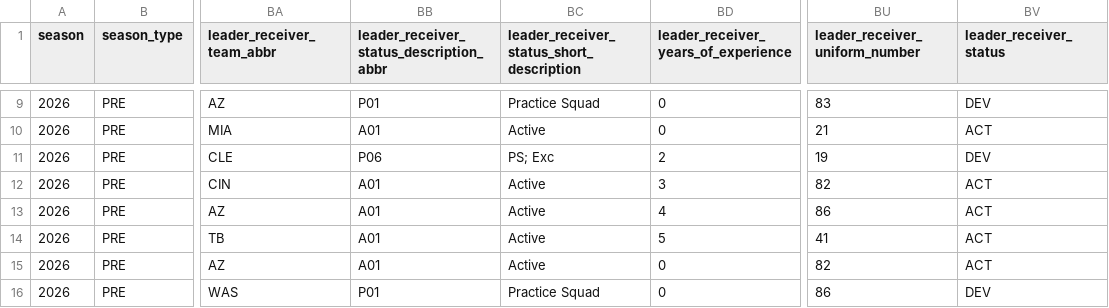
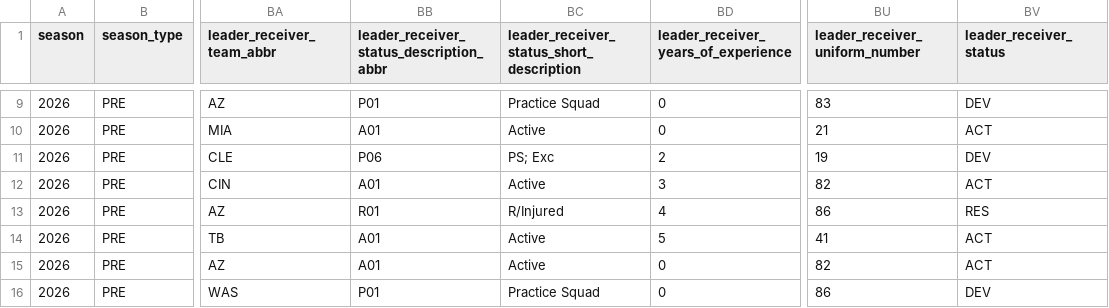
Before and after one commit to sportsdataverse/nfl-ngs-data, a CSV file: ngs/leaders/csv/ngs_leaders_2026.csv, drawn as a sheet; only a part is shown, gaps mark what is left out; the diff covers the shown part only; the diff names each change by its address in the sheet, - before the commit and + after, or states it on an @@ line.

```diff
--- a/ngs/leaders/csv/ngs_leaders_2026.csv
+++ b/ngs/leaders/csv/ngs_leaders_2026.csv
-BB13: A01
+BB13: R01
-BC13: Active
+BC13: R/Injured
-BV13 (leader_receiver_status): ACT
+BV13 (leader_receiver_status): RES
```
Also changed, not shown: 1 added row, 1 removed row and 22 edited cells elsewhere in this file, ngs/gamecenter_leaders/ngs_gamecenter_leaders_in_data_repo.csv, ngs/gamecenter_pass_rushers/ngs_gamecenter_pass_rushers_in_data_repo.csv, 20 other files.
